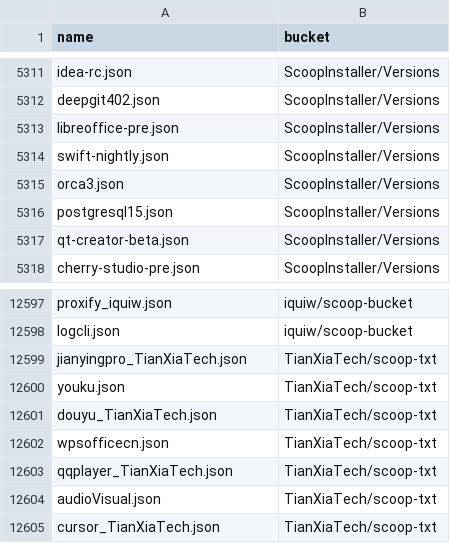
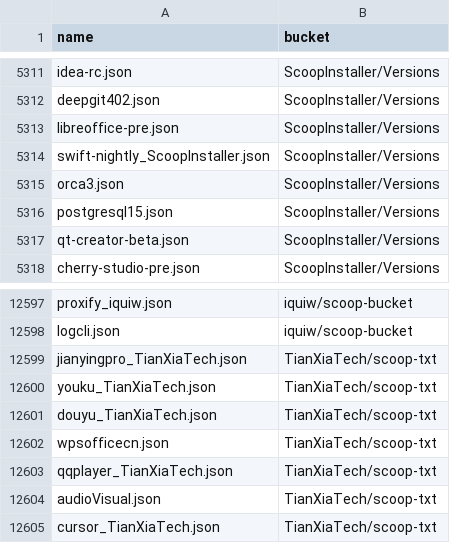
Before and after one commit to XiHanQWQ/scoop-apps, a CSV file: app-contributor-list.csv, drawn as a sheet; only a part is shown, gaps mark what is left out.

```diff
--- a/app-contributor-list.csv
+++ b/app-contributor-list.csv
@@ -5313,3 +5313,3 @@ deepgit402.json,ScoopInstaller/Versions
 libreoffice-pre.json,ScoopInstaller/Versions
-swift-nightly.json,ScoopInstaller/Versions
+swift-nightly_ScoopInstaller.json,ScoopInstaller/Versions
 orca3.json,ScoopInstaller/Versions
@@ -12599,3 +12599,3 @@ logcli.json,iquiw/scoop-bucket
 jianyingpro_TianXiaTech.json,TianXiaTech/scoop-txt
-youku.json,TianXiaTech/scoop-txt
+youku_TianXiaTech.json,TianXiaTech/scoop-txt
 douyu_TianXiaTech.json,TianXiaTech/scoop-txt
```
Also changed, not shown: 55 other files.
